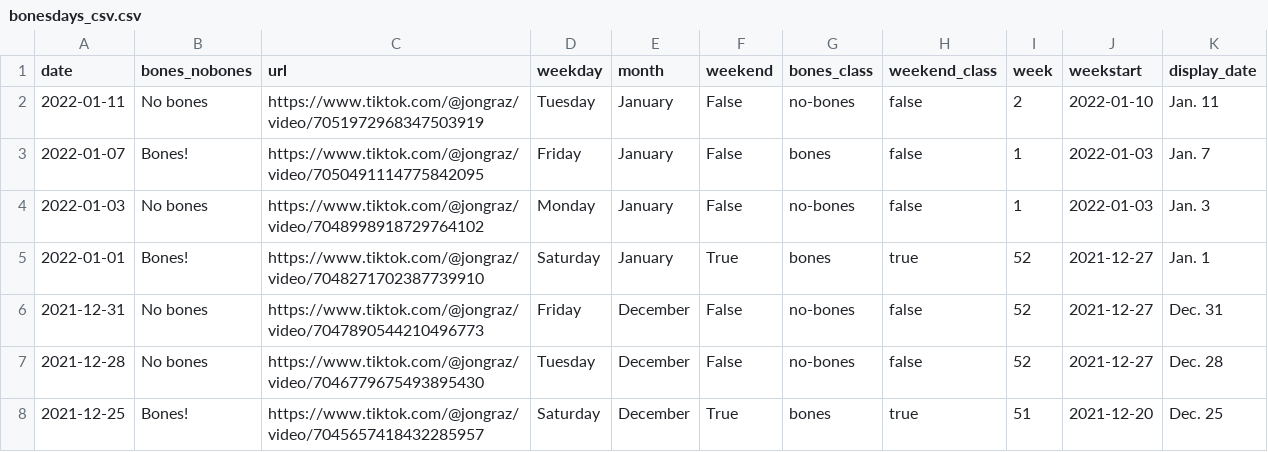
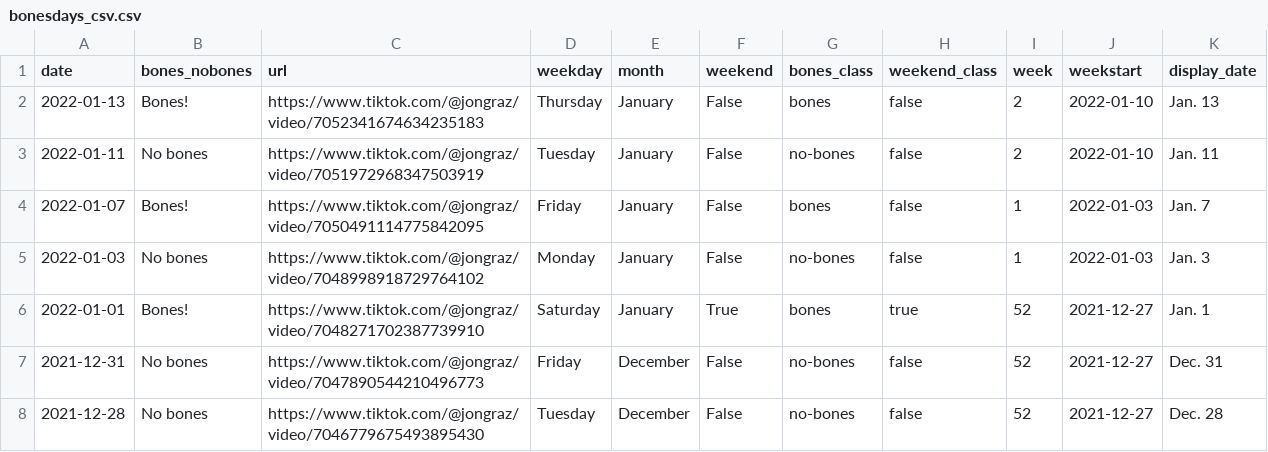
Before and after one commit to stiles/noodle-tracker, a CSV file: _data/bonesdays_csv.csv, drawn as a sheet; only a part is shown; the shorter side is filled out with more unchanged rows; the diff names each change by its address in the sheet, - before the commit and + after, or states it on an @@ line.

```diff
--- a/_data/bonesdays_csv.csv
+++ b/_data/bonesdays_csv.csv
+row 2: 2022-01-13 | Bones! | https://www.tiktok.com/@jongraz/video/7052341674634235183 | Thursday | January | False | bones | false | 2 | 2022-01-10 | Jan. 13
```
Also changed, not shown: _data/bonesdays_weeks.csv, _data/weekly_likes.csv, 21 other files.
